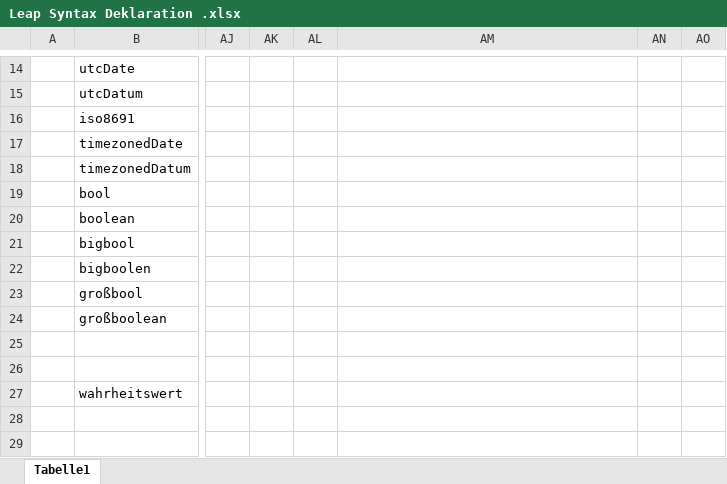
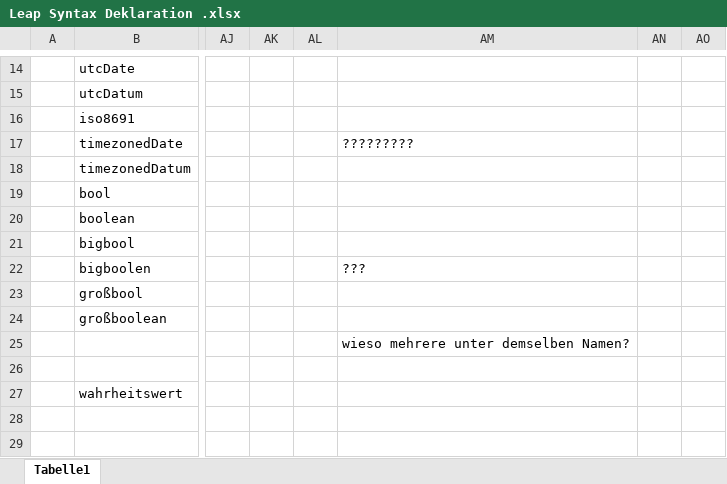
Before and after one commit to Leap-by-Focus/Leap-Syntax, an Excel workbook: Leap Syntax Deklaration .xlsx, sheet Tabelle1, drawn as a sheet; only a part is shown, gaps mark what is left out; values as stored, in another font and other column widths than the file's, no cell formats; the diff names each change by its address in the sheet, - before the commit and + after, or states it on an @@ line.

Commit message:
...

```diff
--- a/Leap Syntax Deklaration .xlsx (sheet Tabelle1)
+++ b/Leap Syntax Deklaration .xlsx (sheet Tabelle1)
-AM17: (empty)
+AM17: ?????????
-AM22: (empty)
+AM22: ???
-AM25: (empty)
+AM25: wieso mehrere unter demselben Namen?
```
Also changed, not shown: cell formats.
